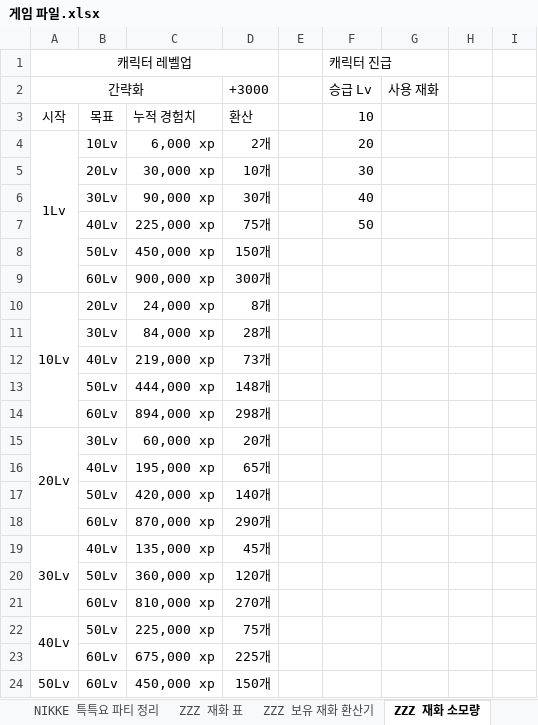
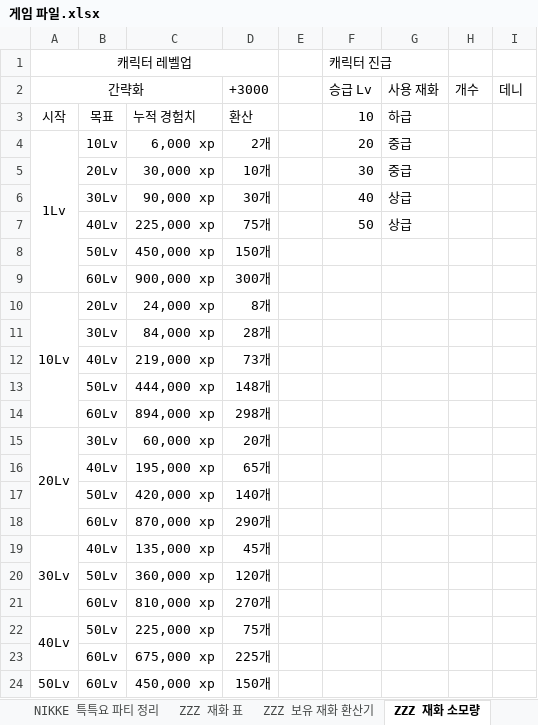
Before and after one commit to Dev-luto/Game-Project, an Excel workbook: 게임 파일.xlsx, sheet ZZZ 재화 소모량, drawn as a sheet; values as stored, in another font and other column widths than the file's, no borders; the diff names each change by its address in the sheet, - before the commit and + after, or states it on an @@ line.

```diff
--- a/게임 파일.xlsx (sheet ZZZ 재화 소모량)
+++ b/게임 파일.xlsx (sheet ZZZ 재화 소모량)
-H2: (empty)
+H2: 개수
-I2: (empty)
+I2: 데니
-G3 (사용 재화): (empty)
+G3 (사용 재화): 하급
-G4:G5 (사용 재화): (empty)
+G4:G5 (사용 재화): 중급
-G6:G7 (사용 재화): (empty)
+G6:G7 (사용 재화): 상급
```
Also changed, not shown: sheet ZZZ 재화 명칭, sheet NIKKE 특특요 파티 정리.
